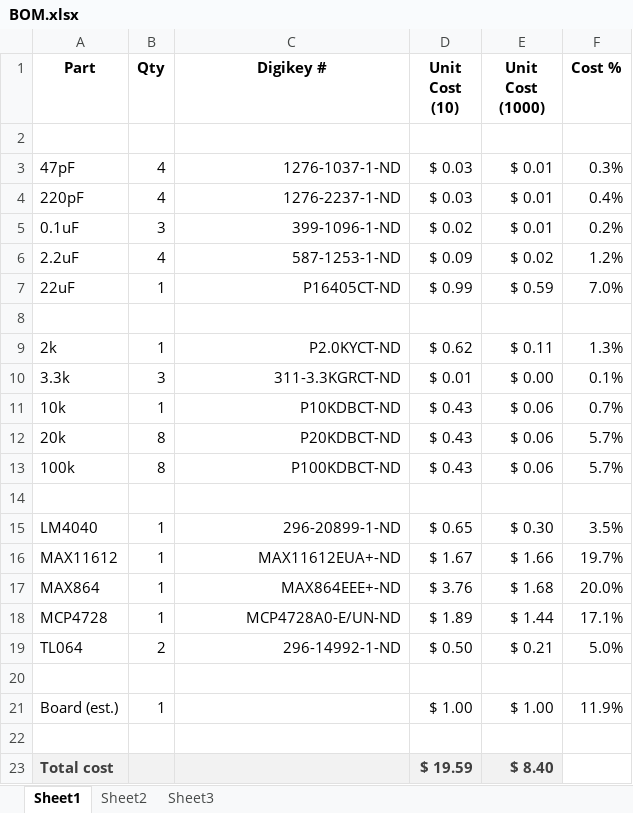
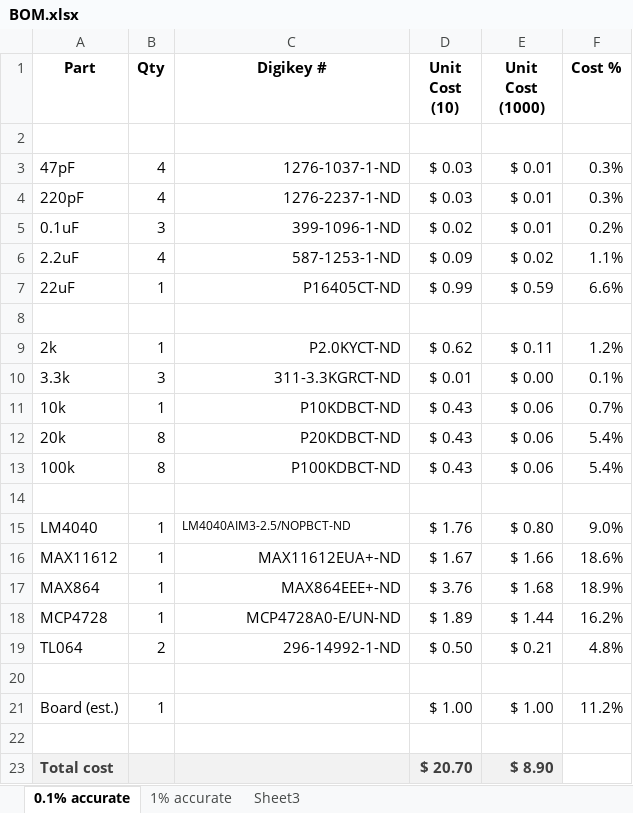
Before and after one commit to tszalay/mightIO, an Excel workbook: Hardware/BOM.xlsx, sheet 0.1% accurate, drawn as a sheet; values as stored, in another font and other column widths than the file's, no borders; the diff names each change by its address in the sheet, - before the commit and + after, or states it on an @@ line.

```diff
--- a/Hardware/BOM.xlsx (sheet 0.1% accurate)
+++ b/Hardware/BOM.xlsx (sheet 0.1% accurate)
-sheet tab: Sheet1
+sheet tab: 0.1% accurate
-sheet tab: Sheet2
+sheet tab: 1% accurate
-F4 (Cost %): 0.4%
+F4 (Cost %): 0.3%
-F6 (Cost %): 1.2%
+F6 (Cost %): 1.1%
-F7 (Cost %): 7.0%
+F7 (Cost %): 6.6%
-F9 (Cost %): 1.3%
+F9 (Cost %): 1.2%
-F12:F13 (Cost %): 5.7%
+F12:F13 (Cost %): 5.4%
-C15 (Digikey #): 296-20899-1-ND
+C15 (Digikey #): LM4040AIM3-2.5/NOPBCT-ND
@@ C15 text size: smaller, alignment: right → left @@
-D15 (Unit Cost (10)): $ 0.65
+D15 (Unit Cost (10)): $ 1.76
-E15 (Unit Cost (1000)): $ 0.30
+E15 (Unit Cost (1000)): $ 0.80
-F15 (Cost %): 3.5%
+F15 (Cost %): 9.0%
-F16 (Cost %): 19.7%
+F16 (Cost %): 18.6%
-F17 (Cost %): 20.0%
+F17 (Cost %): 18.9%
-F18 (Cost %): 17.1%
+F18 (Cost %): 16.2%
-F19 (Cost %): 5.0%
+F19 (Cost %): 4.8%
-F21 (Cost %): 11.9%
+F21 (Cost %): 11.2%
-D23 (Unit Cost (10)): $ 19.59
+D23 (Unit Cost (10)): $ 20.70
-E23 (Unit Cost (1000)): $ 8.40
+E23 (Unit Cost (1000)): $ 8.90
```
Also changed, not shown: sheet 1% accurate.
